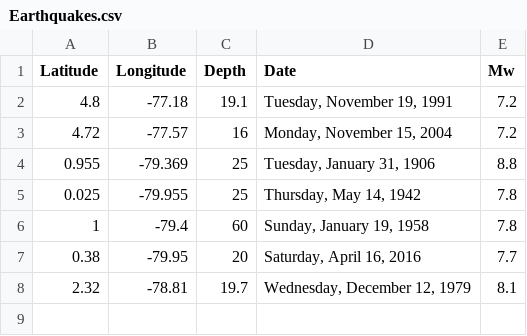
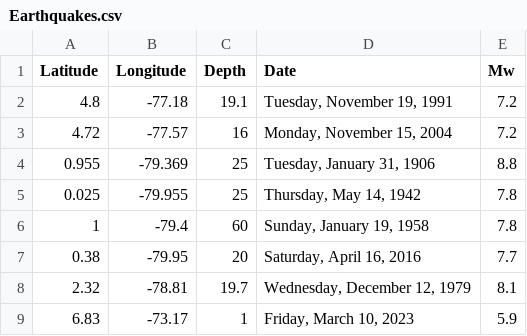
Before and after one commit to david-mencin/ColombiaEEW, a CSV file: Earthquakes.csv, drawn as a sheet; the diff names each change by its address in the sheet, - before the commit and + after, or states it on an @@ line.

```diff
--- a/Earthquakes.csv
+++ b/Earthquakes.csv
+row 9: 6.83 | -73.17 | 1 | Friday, March 10, 2023 | 5.9
```
Also changed, not shown: Colombia-Noise.csv, Ecuador-Noise.csv, 6 other files.
